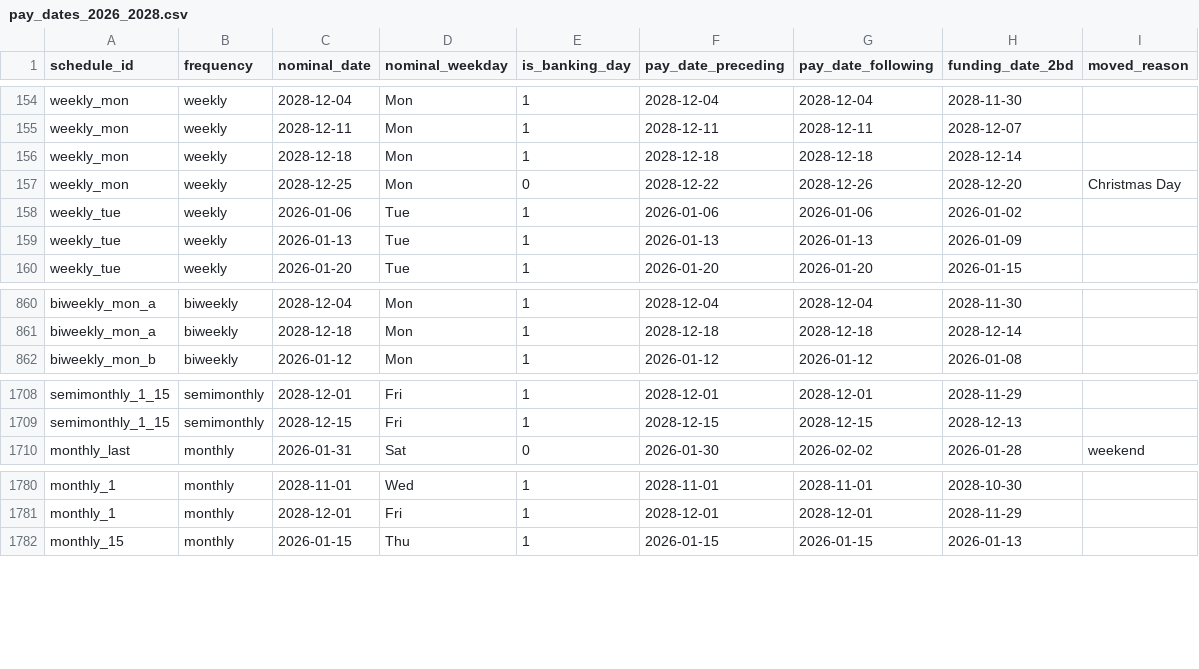
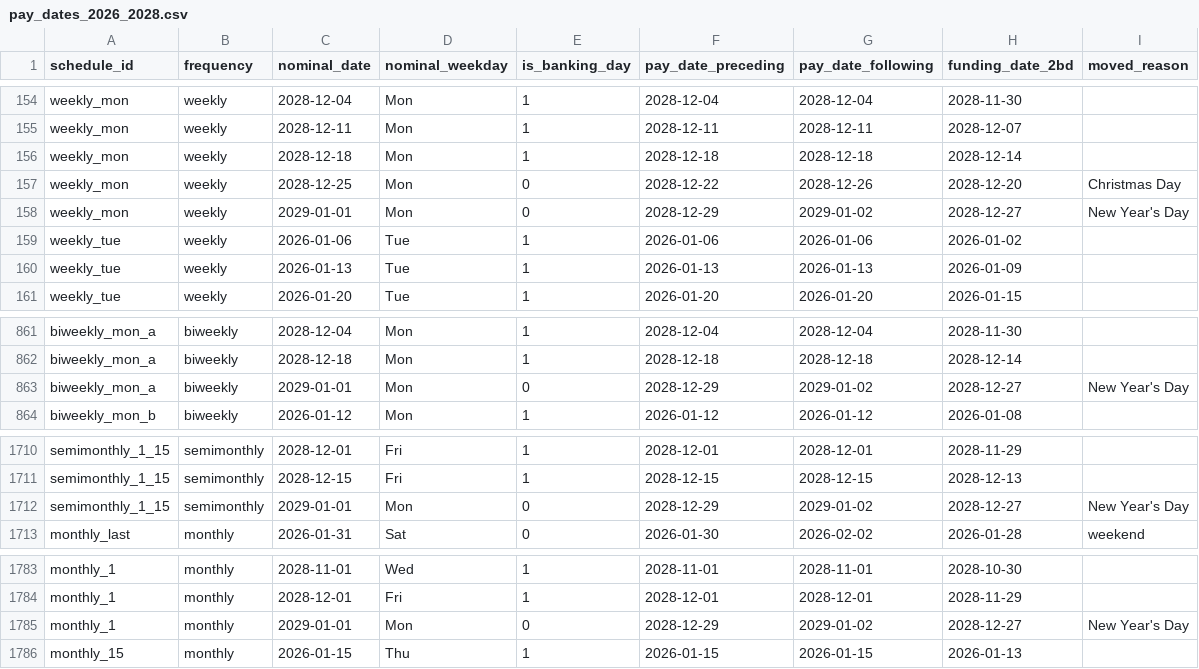
Before and after one commit to plainfoldhq/us-payroll-calendar, a CSV file: data/pay_dates_2026_2028.csv, drawn as a sheet; only a part is shown, gaps mark what is left out; the diff names each change by its address in the sheet, - before the commit and + after, or states it on an @@ line.

```diff
--- a/data/pay_dates_2026_2028.csv
+++ b/data/pay_dates_2026_2028.csv
+row 158: weekly_mon | weekly | 2029-01-01 | Mon | 0 | 2028-12-29 | 2029-01-02 | 2028-12-27 | New Year's Day
+row 863: biweekly_mon_a | biweekly | 2029-01-01 | Mon | 0 | 2028-12-29 | 2029-01-02 | 2028-12-27 | New Year's Day
+row 1712: semimonthly_1_15 | semimonthly | 2029-01-01 | Mon | 0 | 2028-12-29 | 2029-01-02 | 2028-12-27 | New Year's Day
+row 1785: monthly_1 | monthly | 2029-01-01 | Mon | 0 | 2028-12-29 | 2029-01-02 | 2028-12-27 | New Year's Day
```
Also changed, not shown: 2 other files.
